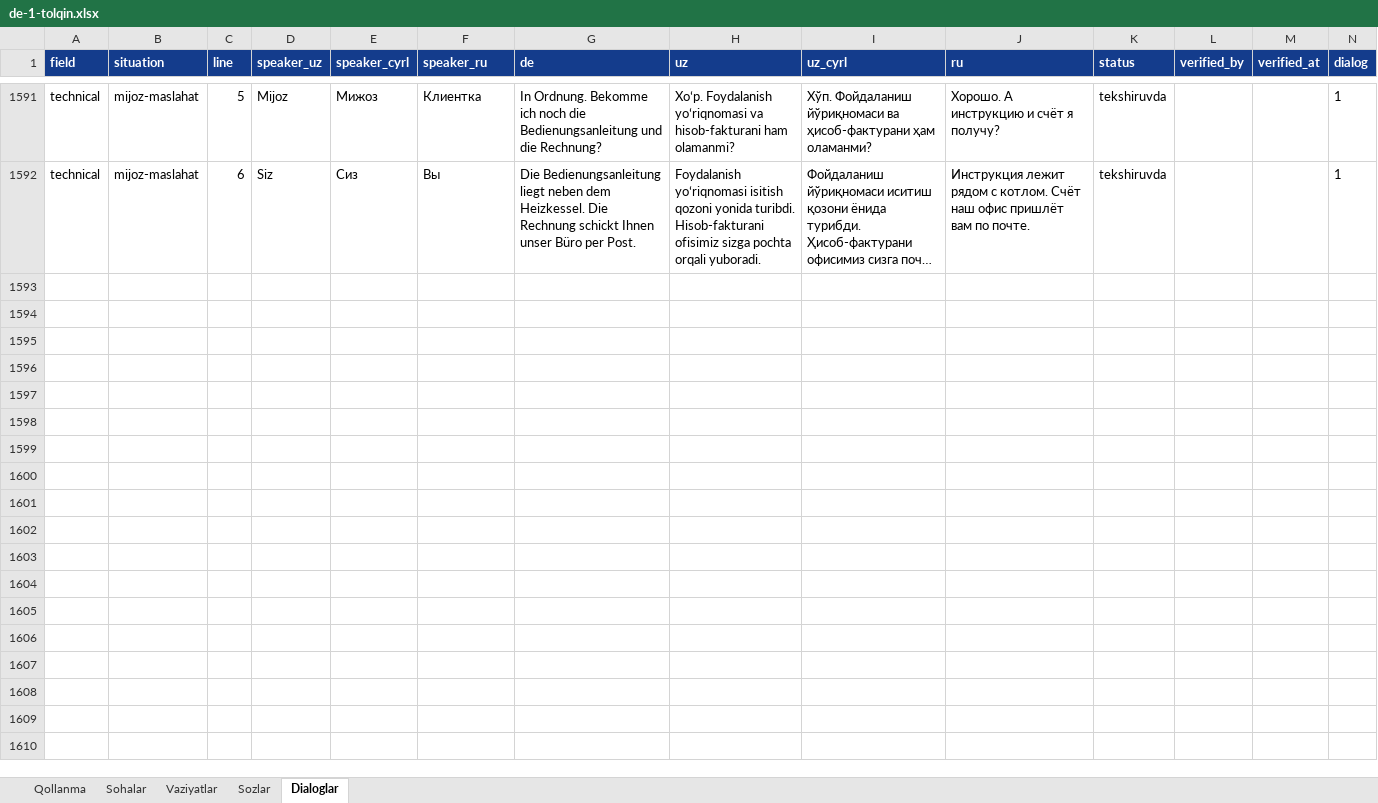
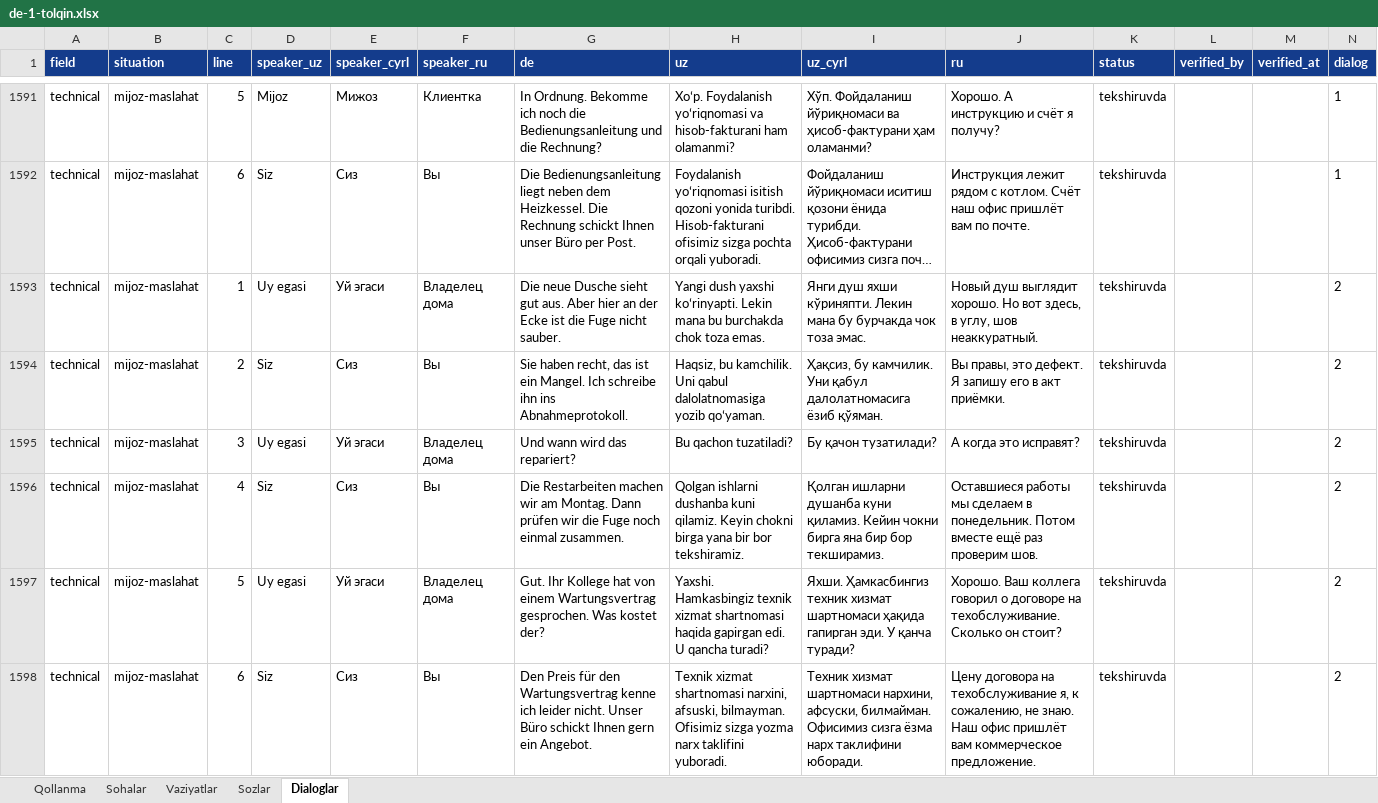
Before and after one commit to Jahon-gir/Qaldirgoch, an Excel workbook: docs/content/de-1-tolqin.xlsx, sheet Dialoglar, drawn as a sheet; only a part is shown, gaps mark what is left out; long unchanged cells end in …; values as stored, in another font and other column widths than the file's, no borders; the diff names each change by its address in the sheet, - before the commit and + after, or states it on an @@ line.

```diff
--- a/docs/content/de-1-tolqin.xlsx (sheet Dialoglar)
+++ b/docs/content/de-1-tolqin.xlsx (sheet Dialoglar)
+row 1593: technical | mijoz-maslahat | 1 | Uy egasi | Уй эгаси | Владелец дома | Die neue Dusche sieht gut aus. Aber hier an der Ecke ist die Fuge nicht sauber. | Yangi dush yaxshi koʻrinyapti. Lekin mana bu burchakda chok toza emas. | Янги душ яхши кўриняпти. Лекин мана бу бурчакда чок тоза эмас. | Новый душ выглядит хорошо. Но вот здесь, в углу, шов неаккуратный. | tekshiruvda |  |  | 2
+row 1594: technical | mijoz-maslahat | 2 | Siz | Сиз | Вы | Sie haben recht, das ist ein Mangel. Ich schreibe ihn ins Abnahmeprotokoll. | Haqsiz, bu kamchilik. Uni qabul dalolatnomasiga yozib qoʻyaman. | Ҳақсиз, бу камчилик. Уни қабул далолатномасига ёзиб қўяман. | Вы правы, это дефект. Я запишу его в акт приёмки. | tekshiruvda |  |  | 2
+row 1595: technical | mijoz-maslahat | 3 | Uy egasi | Уй эгаси | Владелец дома | Und wann wird das repariert? | Bu qachon tuzatiladi? | Бу қачон тузатилади? | А когда это исправят? | tekshiruvda |  |  | 2
+row 1596: technical | mijoz-maslahat | 4 | Siz | Сиз | Вы | Die Restarbeiten machen wir am Montag. Dann prüfen wir die Fuge noch einmal zusammen. | Qolgan ishlarni dushanba kuni qilamiz. Keyin chokni birga yana bir bor tekshiramiz. | Қолган ишларни душанба куни қиламиз. Кейин чокни бирга яна бир бор текширамиз. | Оставшиеся работы мы сделаем в понедельник. Потом вместе ещё раз проверим шов. | tekshiruvda |  |  | 2
+row 1597: technical | mijoz-maslahat | 5 | Uy egasi | Уй эгаси | Владелец дома | Gut. Ihr Kollege hat von einem Wartungsvertrag gesprochen. Was kostet der? | Yaxshi. Hamkasbingiz texnik xizmat shartnomasi haqida gapirgan edi. U qancha turadi? | Яхши. Ҳамкасбингиз техник хизмат шартномаси ҳақида гапирган эди. У қанча туради? | Хорошо. Ваш коллега говорил о договоре на техобслуживание. Сколько он стоит? | tekshiruvda |  |  | 2
+row 1598: technical | mijoz-maslahat | 6 | Siz | Сиз | Вы | Den Preis für den Wartungsvertrag kenne ich leider nicht. Unser Büro schickt Ihnen gern ein Angebot. | Texnik xizmat shartnomasi narxini, afsuski, bilmayman. Ofisimiz sizga yozma narx taklifini yuboradi. | Техник хизмат шартномаси нархини, афсуски, билмайман. Офисимиз сизга ёзма нарх таклифини юборади. | Цену договора на техобслуживание я, к сожалению, не знаю. Наш офис пришлёт вам коммерческое предложение. | tekshiruvda |  |  | 2
```
Also changed, not shown: 3 other files.
